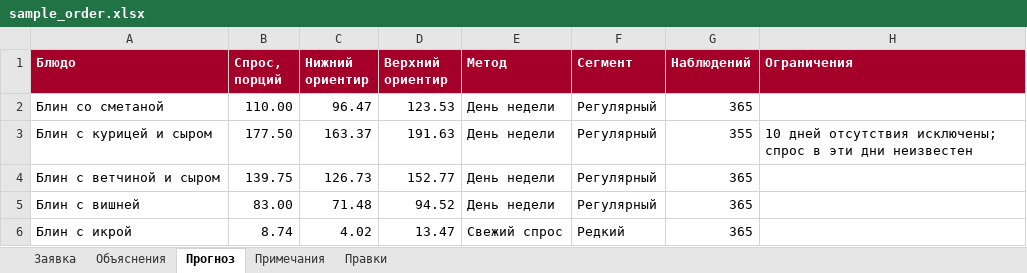
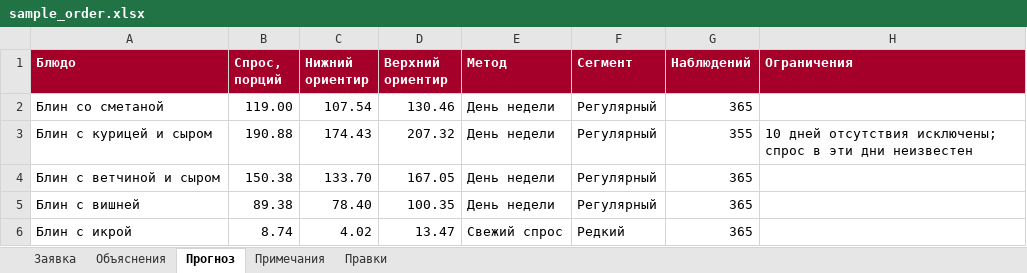
Before and after one commit to vadimsafronov21-lgtm/russkie-bliny, an Excel workbook: qa/sample_order.xlsx, sheet Прогноз, drawn as a sheet; values as stored, in another font and other column widths than the file's, no borders; the diff names each change by its address in the sheet, - before the commit and + after, or states it on an @@ line.

```diff
--- a/qa/sample_order.xlsx (sheet Прогноз)
+++ b/qa/sample_order.xlsx (sheet Прогноз)
-B2 (Спрос, порций): 110.00
+B2 (Спрос, порций): 119.00
-C2 (Нижний ориентир): 96.47
+C2 (Нижний ориентир): 107.54
-D2 (Верхний ориентир): 123.53
+D2 (Верхний ориентир): 130.46
-B3 (Спрос, порций): 177.50
+B3 (Спрос, порций): 190.88
-C3 (Нижний ориентир): 163.37
+C3 (Нижний ориентир): 174.43
-D3 (Верхний ориентир): 191.63
+D3 (Верхний ориентир): 207.32
-B4 (Спрос, порций): 139.75
+B4 (Спрос, порций): 150.38
-C4 (Нижний ориентир): 126.73
+C4 (Нижний ориентир): 133.70
-D4 (Верхний ориентир): 152.77
+D4 (Верхний ориентир): 167.05
-B5 (Спрос, порций): 83.00
+B5 (Спрос, порций): 89.38
-C5 (Нижний ориентир): 71.48
+C5 (Нижний ориентир): 78.40
-D5 (Верхний ориентир): 94.52
+D5 (Верхний ориентир): 100.35
```
Also changed, not shown: sheet Заявка, sheet Объяснения, sheet Правки, 37 other files.
